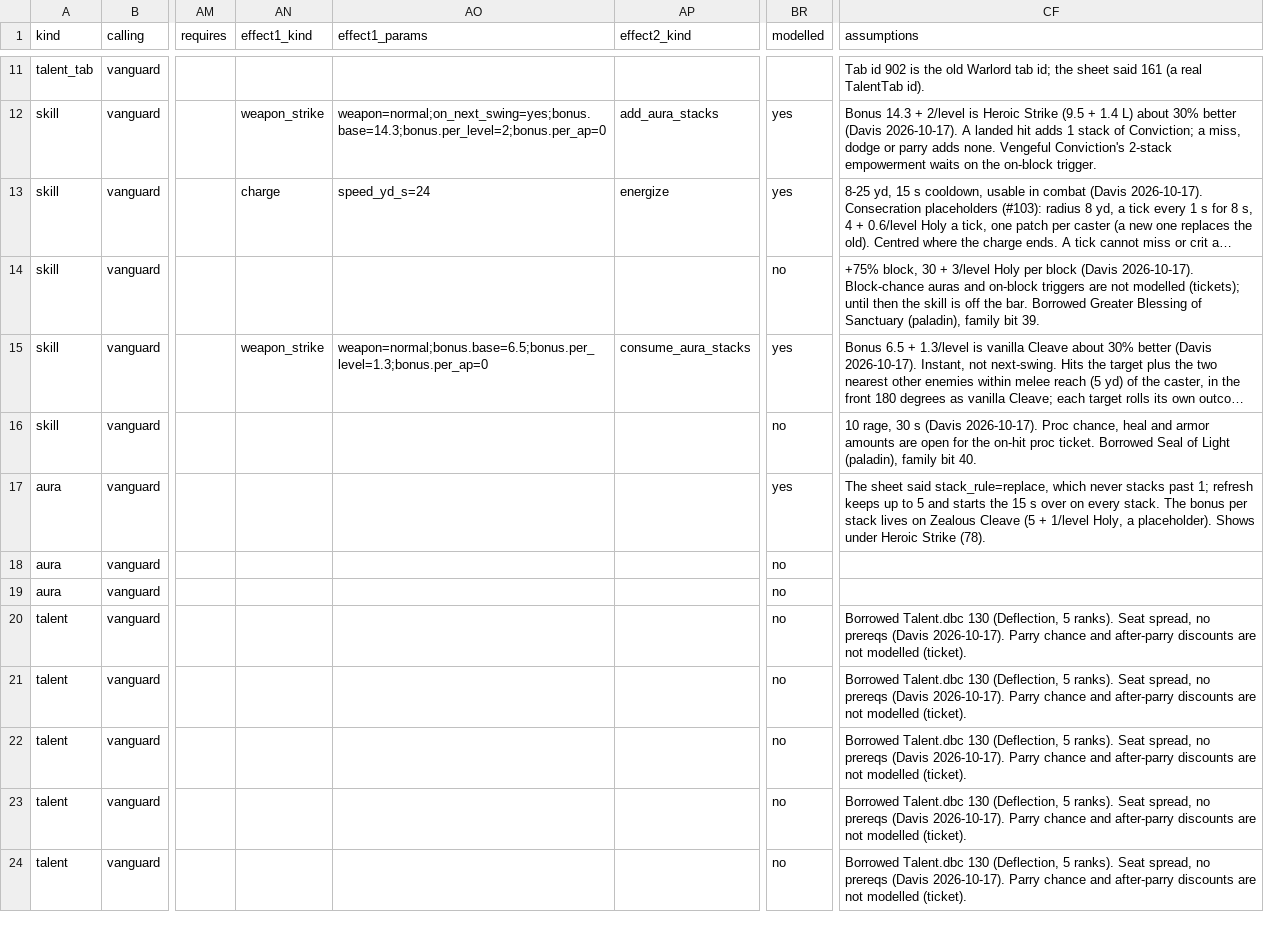
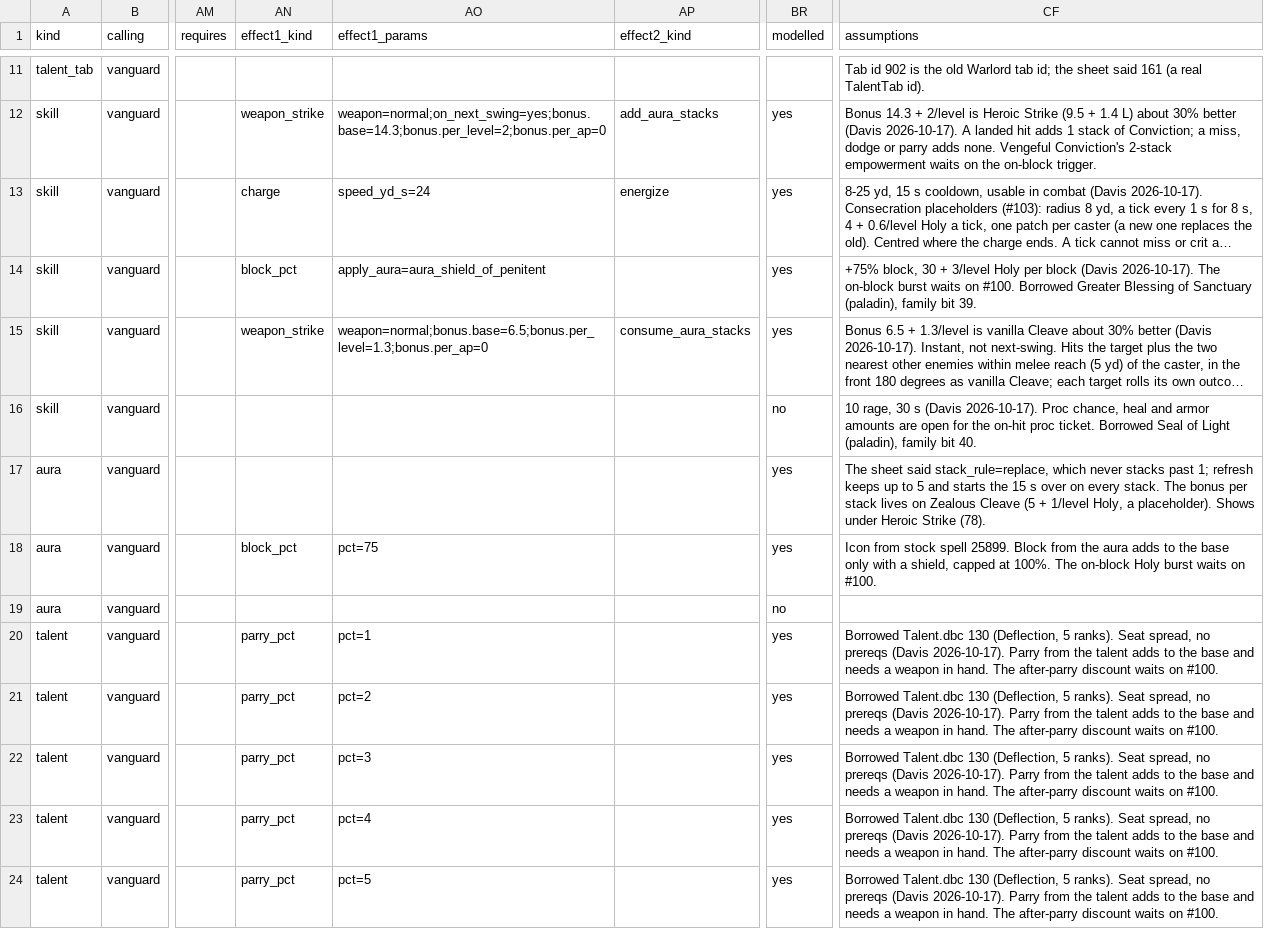
Before and after one commit to dmavs412/twilights-eve-wow, a CSV file: data/twilights-eve/master.csv, drawn as a sheet; only a part is shown, gaps mark what is left out; long unchanged cells end in …; the diff covers the shown part only; the diff names each change by its address in the sheet, - before the commit and + after, or states it on an @@ line.

```diff
--- a/data/twilights-eve/master.csv
+++ b/data/twilights-eve/master.csv
-AN14 (effect1_kind): (empty)
+AN14 (effect1_kind): block_pct
-AO14 (effect1_params): (empty)
+AO14 (effect1_params): apply_aura=aura_shield_of_penitent
-BR14 (modelled): no
+BR14 (modelled): yes
-CF14 (assumptions): …(Davis 2026-10-17). Block-chance auras and on-block triggers are not modelled (tickets); until then the skill is off the bar. Borrowed Greater…
+CF14 (assumptions): …(Davis 2026-10-17). The on-block burst waits on #100. Borrowed Greater…
-AN18 (effect1_kind): (empty)
+AN18 (effect1_kind): block_pct
-AO18 (effect1_params): (empty)
+AO18 (effect1_params): pct=75
-BR18 (modelled): no
+BR18 (modelled): yes
-CF18 (assumptions): (empty)
+CF18 (assumptions): Icon from stock spell 25899. Block from the aura adds to the base only with a shield, capped at 100%. The on-block Holy burst waits on #100.
-AN20:AN24 (effect1_kind): (empty)
+AN20:AN24 (effect1_kind): parry_pct
-AO20 (effect1_params): (empty)
+AO20 (effect1_params): pct=1
-BR20:BR24 (modelled): no
+BR20:BR24 (modelled): yes
-CF20:CF24 (assumptions): …2026-10-17). Parry chance and after-parry discounts are not modelled (ticket).
+CF20:CF24 (assumptions): …2026-10-17). Parry from the talent adds to the base and needs a weapon in hand. The after-parry discount waits on #100.
-AO21 (effect1_params): (empty)
+AO21 (effect1_params): pct=2
-AO22 (effect1_params): (empty)
+AO22 (effect1_params): pct=3
-AO23 (effect1_params): (empty)
+AO23 (effect1_params): pct=4
-AO24 (effect1_params): (empty)
+AO24 (effect1_params): pct=5
```
Also changed, not shown: 60 edited cells elsewhere in this file, 10 other files.
